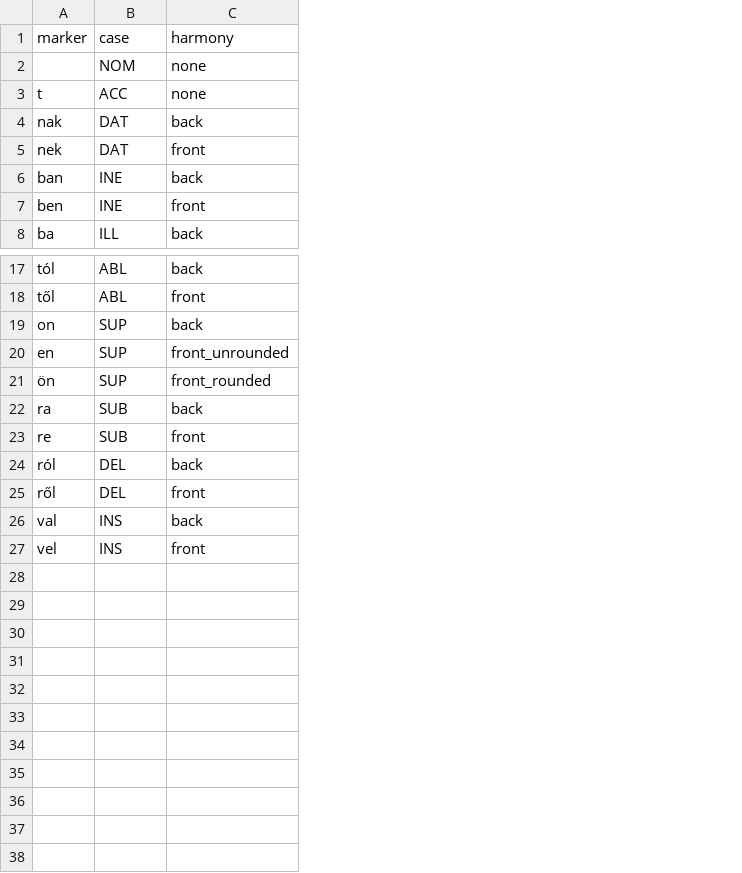
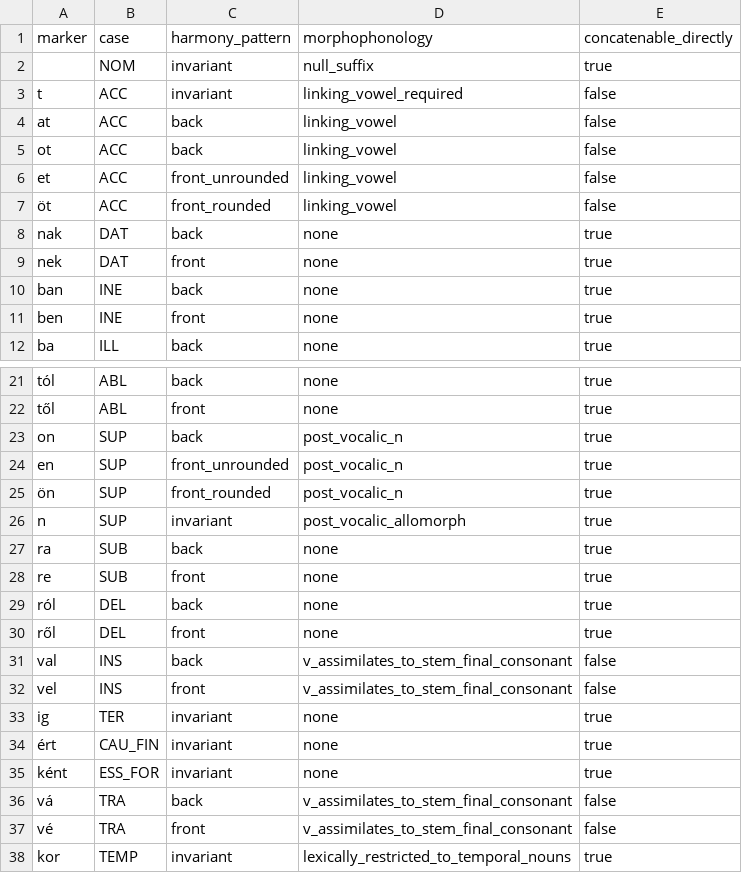
Before and after one commit to FACTSlab/bead, a CSV file: gallery/hun/argument_structure/resources/case_markers.csv, drawn as a sheet; only a part is shown, gaps mark what is left out; the diff names each change by its address in the sheet, - before the commit and + after, or states it on an @@ line.

Commit message:
Hungarian Stage 1: Korean-parallel frames, generated noun paradigm, tests
- 28 -> 55 frames: goal/source/comitative/terminative/initiative adjuncts,
  bare postpositions in ESS/LAT/ABL series, case-governing postpositions
- bleached_nouns.csv now generated (18 lemmas x 18 cases, harmony + assimilation)
- fix silent column drift in case_markers/bleached_verbs/auxiliary_verbs CSVs
- declare postposition lexicons in config.yaml (frames filled zero without them)
- pin controlled slots by lemma so lexicon growth can't un-control the baseline
- 130 tests; original 28 template strings unchanged

```diff
--- a/gallery/hun/argument_structure/resources/case_markers.csv
+++ b/gallery/hun/argument_structure/resources/case_markers.csv
+column D, rows 1-3: morphophonology | null_suffix | linking_vowel_required; rows 8-12: all none; rows 21-25: none | none | post_vocalic_n | post_vocalic_n | post_vocalic_n; rows 27-32: none | none | none | none | v_assimilates_to_stem_final_consonant | v_assimilates_to_stem_final_consonant
+column E, rows 1-3: concatenable_directly | true | false; rows 8-12: all true; rows 21-25: all true; rows 27-32: true | true | true | true | false | false
-C1: harmony
+C1: harmony_pattern
-C2:C3: none
+C2:C3: invariant
+row 4: at | ACC | back | linking_vowel | false
+row 5: ot | ACC | back | linking_vowel | false
+row 6: et | ACC | front_unrounded | linking_vowel | false
+row 7: öt | ACC | front_rounded | linking_vowel | false
+row 26: n | SUP | invariant | post_vocalic_allomorph | true
+row 33: ig | TER | invariant | none | true
+row 34: ért | CAU_FIN | invariant | none | true
+row 35: ként | ESS_FOR | invariant | none | true
+row 36: vá | TRA | back | v_assimilates_to_stem_final_consonant | false
+row 37: vé | TRA | front | v_assimilates_to_stem_final_consonant | false
+row 38: kor | TEMP | invariant | lexically_restricted_to_temporal_nouns | true
```
Also changed, not shown: gallery/hun/argument_structure/FRAME_REFERENCE.csv, gallery/hun/argument_structure/resources/bleached_adjectives.csv, 28 other files.
